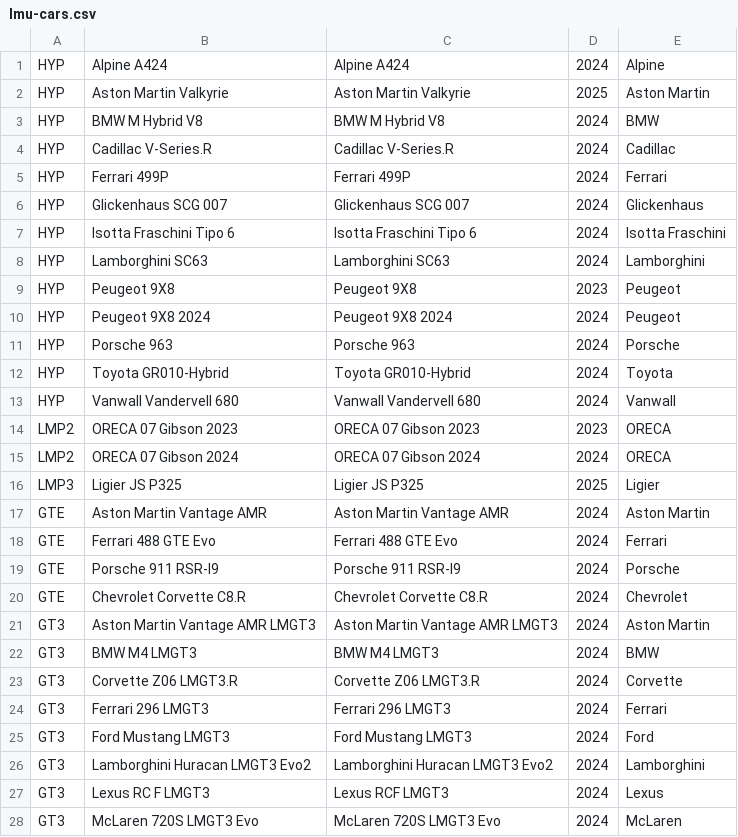
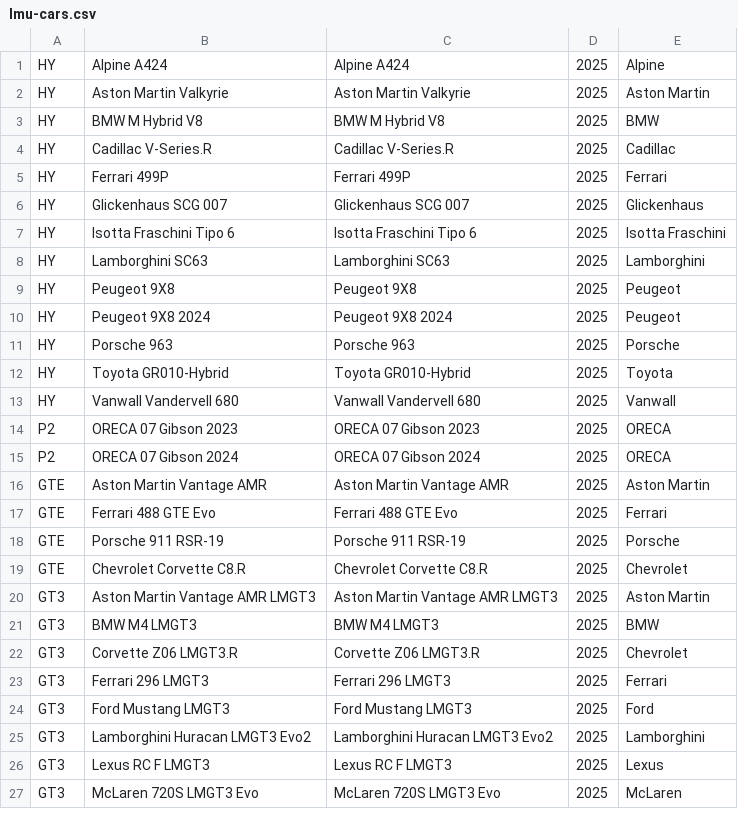
Before and after one commit to devology-uk/sim-league-toolkit, a CSV file: plugins/sim-league-toolkit/data/lmu-cars.csv, drawn as a sheet; only a part is shown; the diff covers the shown part only.

```diff
--- a/plugins/sim-league-toolkit/data/lmu-cars.csv
+++ b/plugins/sim-league-toolkit/data/lmu-cars.csv
@@ -1,28 +1,27 @@
-HYP,Alpine A424,Alpine A424,2024,Alpine
-HYP,Aston Martin Valkyrie,Aston Martin Valkyrie,2025,Aston Martin
-HYP,BMW M Hybrid V8,BMW M Hybrid V8,2024,BMW
-HYP,Cadillac V-Series.R,Cadillac V-Series.R,2024,Cadillac
-HYP,Ferrari 499P,Ferrari 499P,2024,Ferrari
-HYP,Glickenhaus SCG 007,Glickenhaus SCG 007,2024,Glickenhaus
-HYP,Isotta Fraschini Tipo 6,Isotta Fraschini Tipo 6,2024,Isotta Fraschini
-HYP,Lamborghini SC63,Lamborghini SC63,2024,Lamborghini
-HYP,Peugeot 9X8,Peugeot 9X8,2023,Peugeot
-HYP,Peugeot 9X8 2024,Peugeot 9X8 2024,2024,Peugeot
-HYP,Porsche 963,Porsche 963,2024,Porsche
-HYP,Toyota GR010-Hybrid,Toyota GR010-Hybrid,2024,Toyota
-HYP,Vanwall Vandervell 680,Vanwall Vandervell 680,2024,Vanwall
-LMP2,ORECA 07 Gibson 2023,ORECA 07 Gibson 2023,2023,ORECA
-LMP2,ORECA 07 Gibson 2024,ORECA 07 Gibson 2024,2024,ORECA
-LMP3,Ligier JS P325,Ligier JS P325,2025,Ligier
-GTE,Aston Martin Vantage AMR,Aston Martin Vantage AMR,2024,Aston Martin
-GTE,Ferrari 488 GTE Evo,Ferrari 488 GTE Evo,2024,Ferrari
-GTE,Porsche 911 RSR-I9,Porsche 911 RSR-I9,2024,Porsche
-GTE,Chevrolet Corvette C8.R,Chevrolet Corvette C8.R,2024,Chevrolet
-GT3,Aston Martin Vantage AMR LMGT3,Aston Martin Vantage AMR LMGT3,2024,Aston Martin
-GT3,BMW M4 LMGT3,BMW M4 LMGT3,2024,BMW
-GT3,Corvette Z06 LMGT3.R,Corvette Z06 LMGT3.R,2024,Corvette
-GT3,Ferrari 296 LMGT3,Ferrari 296 LMGT3,2024,Ferrari
-GT3,Ford Mustang LMGT3,Ford Mustang LMGT3,2024,Ford
-GT3,Lamborghini Huracan LMGT3 Evo2,Lamborghini Huracan LMGT3 Evo2,2024,Lamborghini
-GT3,Lexus RC F LMGT3,Lexus RCF LMGT3,2024,Lexus
-GT3,McLaren 720S LMGT3 Evo,McLaren 720S LMGT3 Evo,2024,McLaren
+HY,Alpine A424,Alpine A424,2025,Alpine
+HY,Aston Martin Valkyrie,Aston Martin Valkyrie,2025,Aston Martin
+HY,BMW M Hybrid V8,BMW M Hybrid V8,2025,BMW
+HY,Cadillac V-Series.R,Cadillac V-Series.R,2025,Cadillac
+HY,Ferrari 499P,Ferrari 499P,2025,Ferrari
+HY,Glickenhaus SCG 007,Glickenhaus SCG 007,2025,Glickenhaus
+HY,Isotta Fraschini Tipo 6,Isotta Fraschini Tipo 6,2025,Isotta Fraschini
+HY,Lamborghini SC63,Lamborghini SC63,2025,Lamborghini
+HY,Peugeot 9X8,Peugeot 9X8,2025,Peugeot
+HY,Peugeot 9X8 2024,Peugeot 9X8 2024,2025,Peugeot
+HY,Porsche 963,Porsche 963,2025,Porsche
+HY,Toyota GR010-Hybrid,Toyota GR010-Hybrid,2025,Toyota
+HY,Vanwall Vandervell 680,Vanwall Vandervell 680,2025,Vanwall
+P2,ORECA 07 Gibson 2023,ORECA 07 Gibson 2023,2025,ORECA
+P2,ORECA 07 Gibson 2024,ORECA 07 Gibson 2024,2025,ORECA
+GTE,Aston Martin Vantage AMR,Aston Martin Vantage AMR,2025,Aston Martin
+GTE,Ferrari 488 GTE Evo,Ferrari 488 GTE Evo,2025,Ferrari
+GTE,Porsche 911 RSR-19,Porsche 911 RSR-19,2025,Porsche
+GTE,Chevrolet Corvette C8.R,Chevrolet Corvette C8.R,2025,Chevrolet
+GT3,Aston Martin Vantage AMR LMGT3,Aston Martin Vantage AMR LMGT3,2025,Aston Martin
+GT3,BMW M4 LMGT3,BMW M4 LMGT3,2025,BMW
+GT3,Corvette Z06 LMGT3.R,Corvette Z06 LMGT3.R,2025,Chevrolet
+GT3,Ferrari 296 LMGT3,Ferrari 296 LMGT3,2025,Ferrari
+GT3,Ford Mustang LMGT3,Ford Mustang LMGT3,2025,Ford
+GT3,Lamborghini Huracan LMGT3 Evo2,Lamborghini Huracan LMGT3 Evo2,2025,Lamborghini
+GT3,Lexus RC F LMGT3,Lexus RC F LMGT3,2025,Lexus
+GT3,McLaren 720S LMGT3 Evo,McLaren 720S LMGT3 Evo,2025,McLaren
```
Also changed, not shown: 2 added rows and 1 edited cell elsewhere in this file, plugins/sim-league-toolkit/data/lmu-track-layouts.csv, plugins/sim-league-toolkit/data/lmu-tracks.csv.
